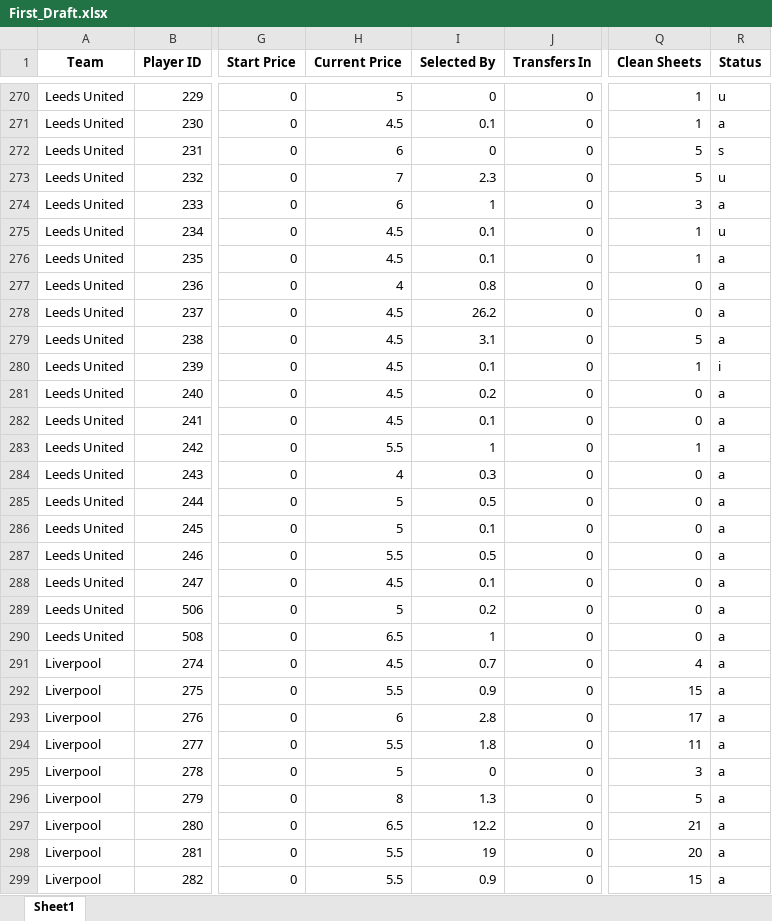
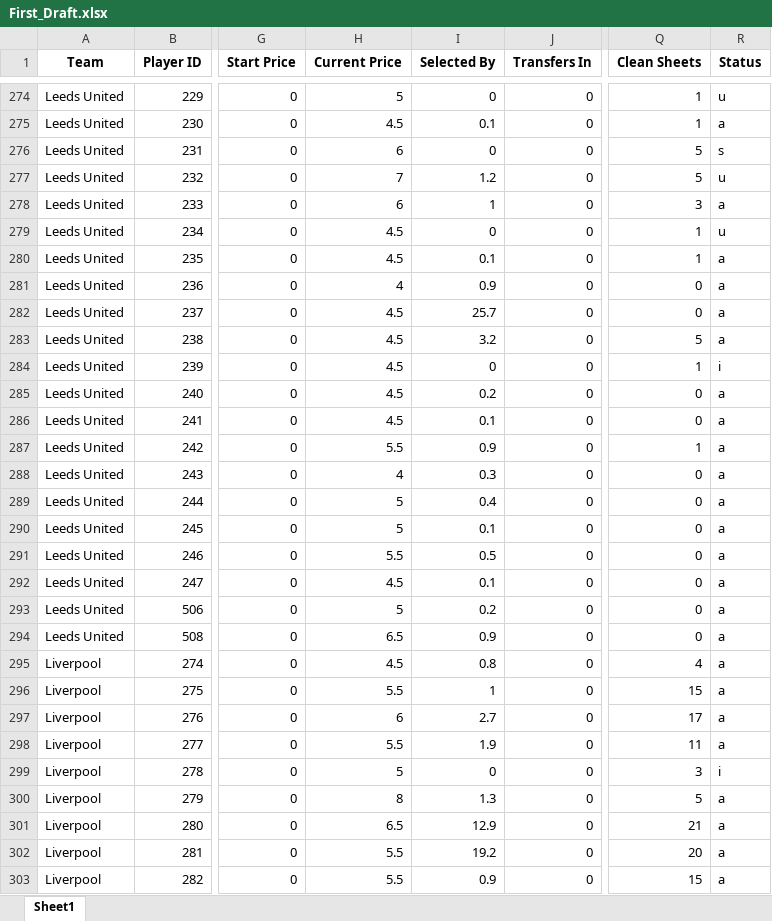
Before and after one commit to probablyvivek/Fantasy, an Excel workbook: First_Draft.xlsx, sheet Sheet1, drawn as a sheet; only a part is shown, gaps mark what is left out; values as stored, in another font and other column widths than the file's, no borders; addresses are those after the commit; the diff covers the shown part only; the diff names each change by its address in the sheet, - before the commit and + after, or states it on an @@ line.

```diff
--- a/First_Draft.xlsx (sheet Sheet1)
+++ b/First_Draft.xlsx (sheet Sheet1)
-I277 (Selected By): 2.3
+I277 (Selected By): 1.2
-I279 (Selected By): 0.1
+I279 (Selected By): 0
-I281 (Selected By): 0.8
+I281 (Selected By): 0.9
-I282 (Selected By): 26.2
+I282 (Selected By): 25.7
-I283 (Selected By): 3.1
+I283 (Selected By): 3.2
-I284 (Selected By): 0.1
+I284 (Selected By): 0
-I287 (Selected By): 1
+I287 (Selected By): 0.9
-I289 (Selected By): 0.5
+I289 (Selected By): 0.4
-I294 (Selected By): 1
+I294 (Selected By): 0.9
-I295 (Selected By): 0.7
+I295 (Selected By): 0.8
-I296 (Selected By): 0.9
+I296 (Selected By): 1
-I297 (Selected By): 2.8
+I297 (Selected By): 2.7
-I298 (Selected By): 1.8
+I298 (Selected By): 1.9
-R299 (Status): a
+R299 (Status): i
-I301 (Selected By): 12.2
+I301 (Selected By): 12.9
-I302 (Selected By): 19
+I302 (Selected By): 19.2
```
Also changed, not shown: 7 added rows and 244 edited cells elsewhere in this sheet.
